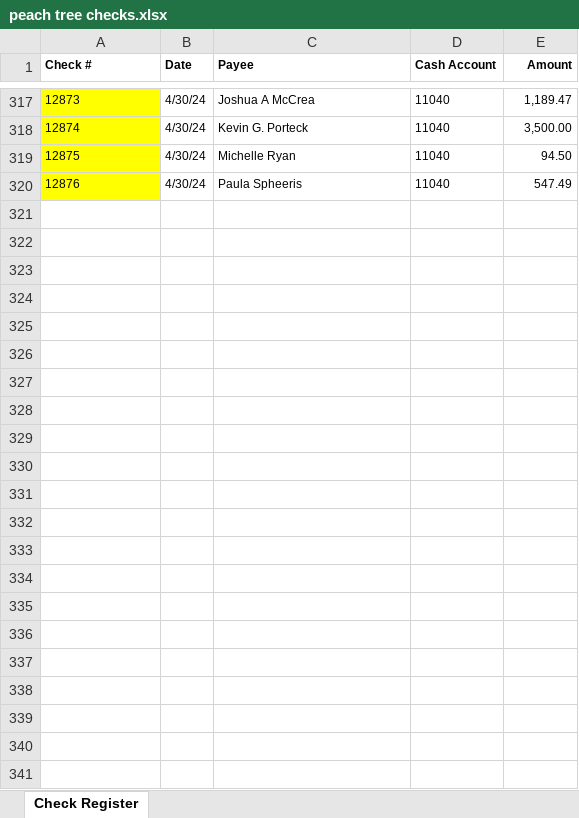
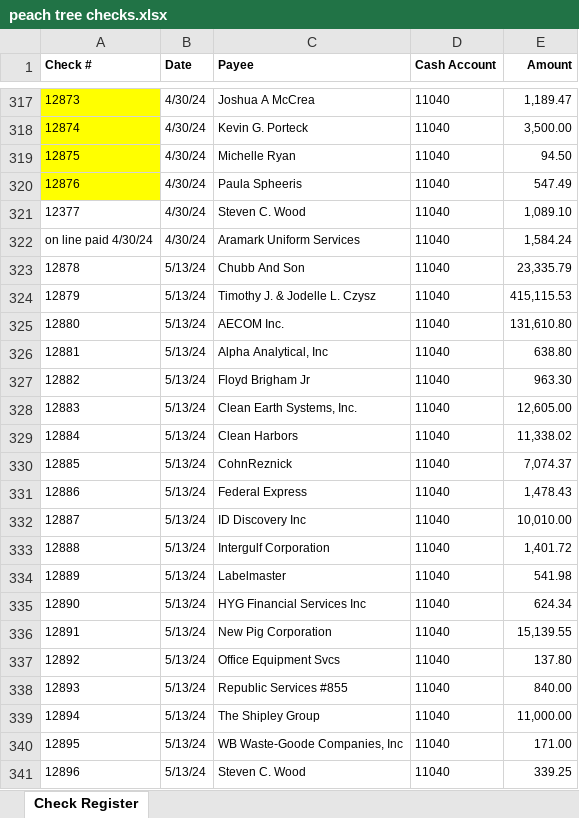
Before and after one commit to jeffwmonroe/Finance-Model, an Excel workbook: data/raw/checks/peach tree checks.xlsx, sheet Check Register, drawn as a sheet; only a part is shown, gaps mark what is left out; values as stored, in another font and other column widths than the file's, no borders; the diff names each change by its address in the sheet, - before the commit and + after, or states it on an @@ line.

Commit message:
Checks processed 13 may

```diff
--- a/data/raw/checks/peach tree checks.xlsx (sheet Check Register)
+++ b/data/raw/checks/peach tree checks.xlsx (sheet Check Register)
+row 321: 12377 | 4/30/24 | Steven C. Wood | 11040 | 1,089.10
+row 322: on line paid 4/30/24 | 4/30/24 | Aramark Uniform Services | 11040 | 1,584.24
+row 323: 12878 | 5/13/24 | Chubb And Son | 11040 | 23,335.79
+row 324: 12879 | 5/13/24 | Timothy J. & Jodelle L. Czysz | 11040 | 415,115.53
+row 325: 12880 | 5/13/24 | AECOM Inc. | 11040 | 131,610.80
+row 326: 12881 | 5/13/24 | Alpha Analytical, Inc | 11040 | 638.80
+row 327: 12882 | 5/13/24 | Floyd Brigham Jr | 11040 | 963.30
+row 328: 12883 | 5/13/24 | Clean Earth Systems, Inc. | 11040 | 12,605.00
+row 329: 12884 | 5/13/24 | Clean Harbors | 11040 | 11,338.02
+row 330: 12885 | 5/13/24 | CohnReznick | 11040 | 7,074.37
+row 331: 12886 | 5/13/24 | Federal Express | 11040 | 1,478.43
+row 332: 12887 | 5/13/24 | ID Discovery Inc | 11040 | 10,010.00
+row 333: 12888 | 5/13/24 | Intergulf Corporation | 11040 | 1,401.72
+row 334: 12889 | 5/13/24 | Labelmaster | 11040 | 541.98
+row 335: 12890 | 5/13/24 | HYG Financial Services Inc | 11040 | 624.34
+row 336: 12891 | 5/13/24 | New Pig Corporation | 11040 | 15,139.55
+row 337: 12892 | 5/13/24 | Office Equipment Svcs | 11040 | 137.80
+row 338: 12893 | 5/13/24 | Republic Services #855 | 11040 | 840.00
+row 339: 12894 | 5/13/24 | The Shipley Group | 11040 | 11,000.00
+row 340: 12895 | 5/13/24 | WB Waste-Goode Companies, Inc | 11040 | 171.00
+row 341: 12896 | 5/13/24 | Steven C. Wood | 11040 | 339.25
```
Also changed, not shown: 2 other files.
